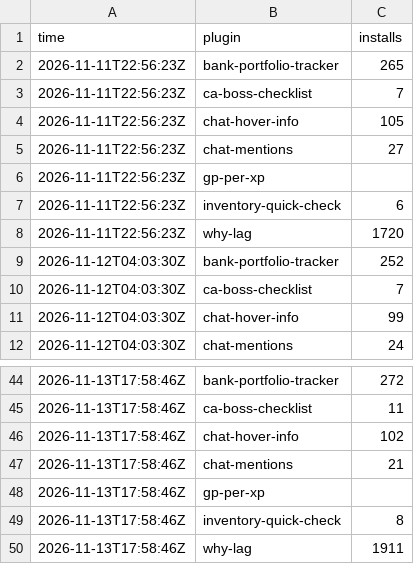
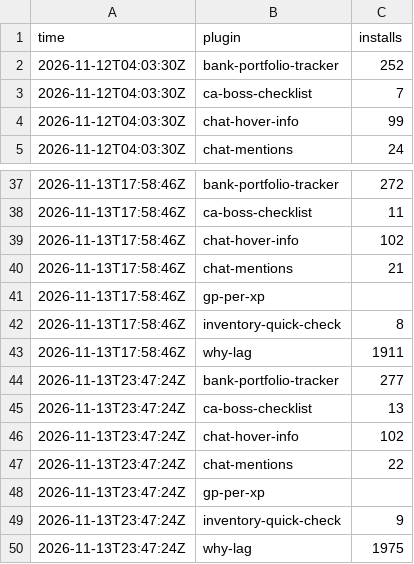
Before and after one commit to 2hBuilds/hub-installs, a CSV file: data/hourly.csv, drawn as a sheet; only a part is shown, gaps mark what is left out.

```diff
--- a/data/hourly.csv
+++ b/data/hourly.csv
@@ -1,9 +1,2 @@
 time,plugin,installs
-2026-11-11T22:56:23Z,bank-portfolio-tracker,265
-2026-11-11T22:56:23Z,ca-boss-checklist,7
-2026-11-11T22:56:23Z,chat-hover-info,105
-2026-11-11T22:56:23Z,chat-mentions,27
-2026-11-11T22:56:23Z,gp-per-xp,
-2026-11-11T22:56:23Z,inventory-quick-check,6
-2026-11-11T22:56:23Z,why-lag,1720
 2026-11-12T04:03:30Z,bank-portfolio-tracker,252
@@ -50 +43,8 @@ time,plugin,installs
 2026-11-13T17:58:46Z,why-lag,1911
+2026-11-13T23:47:24Z,bank-portfolio-tracker,277
+2026-11-13T23:47:24Z,ca-boss-checklist,13
+2026-11-13T23:47:24Z,chat-hover-info,102
+2026-11-13T23:47:24Z,chat-mentions,22
+2026-11-13T23:47:24Z,gp-per-xp,
+2026-11-13T23:47:24Z,inventory-quick-check,9
+2026-11-13T23:47:24Z,why-lag,1975
```
